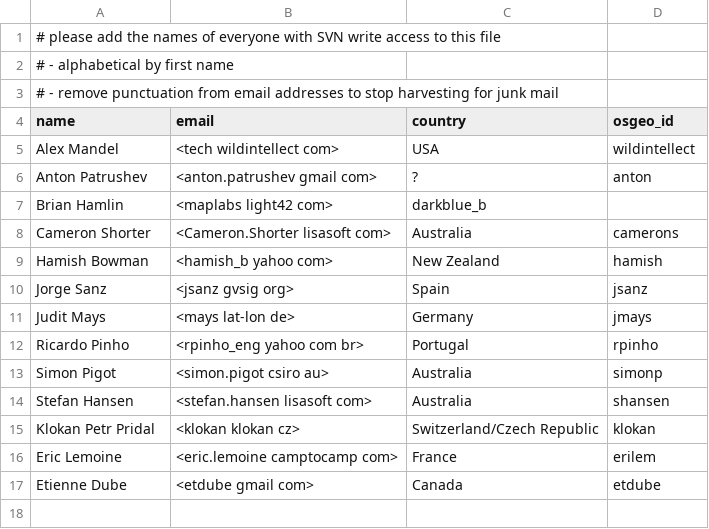
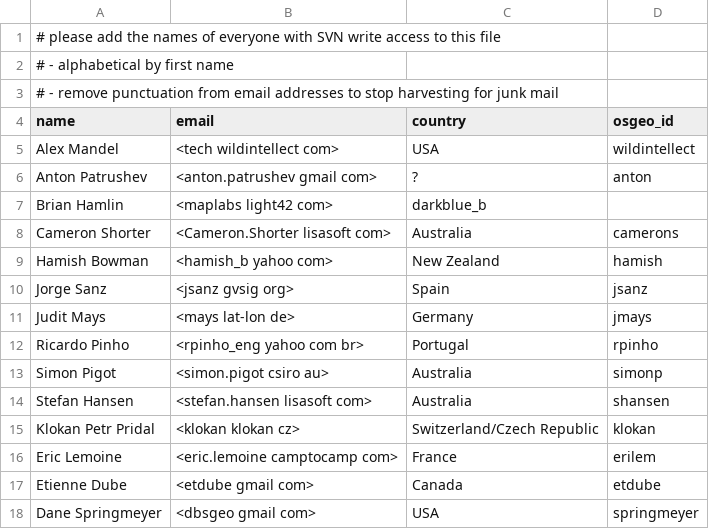
Before and after one commit to ycheng1947/osgeolive-git-mirror, a CSV file: livedvd/gisvm/trunk/contributors.csv, drawn as a sheet.

Commit message:
add springmeyer to list of contributors

```diff
--- a/livedvd/gisvm/trunk/contributors.csv
+++ b/livedvd/gisvm/trunk/contributors.csv
@@ -17 +17,2 @@ Eric Lemoine,<eric.lemoine camptocamp com>,France,erilem
 Etienne Dube,<etdube gmail com>,Canada,etdube
+Dane Springmeyer,<dbsgeo gmail com>,USA,springmeyer
```
